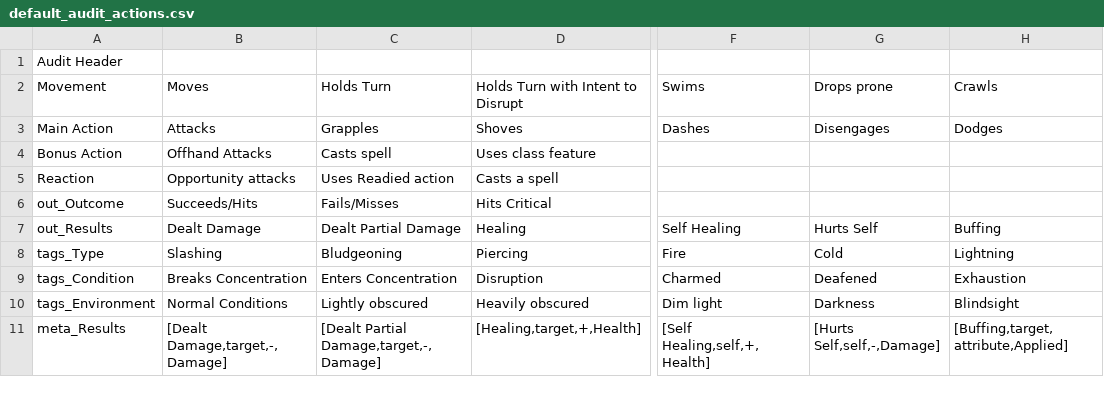
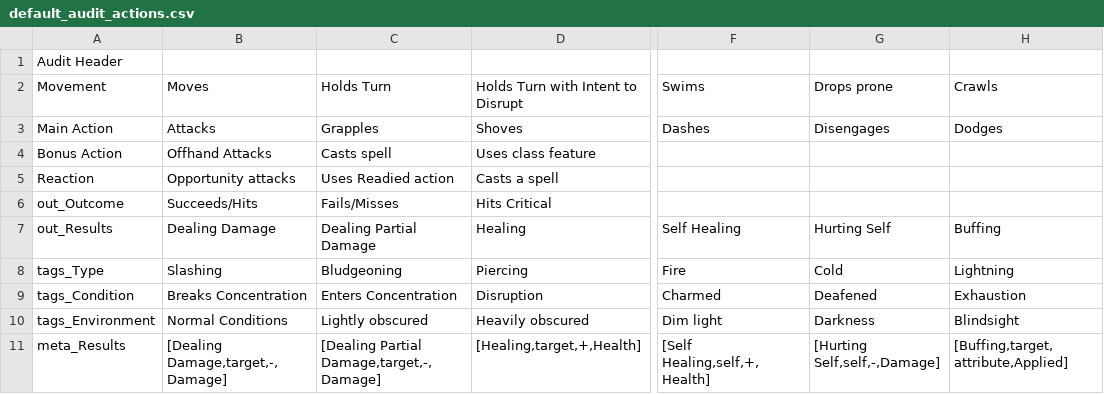
Before and after one commit to JoeHGeoghegan/Tabletop_tools, a CSV file: Villain's_Turn/data/default_audit_actions.csv, drawn as a sheet; only a part is shown, gaps mark what is left out; the diff names each change by its address in the sheet, - before the commit and + after, or states it on an @@ line.

Commit message:
Added Features: Multi Select Actions Types, audit disabling, Export audit with all listed actions broken up into multiple rows Feature Revamp: Damage/Healing now allow individual characters for less table math, Audit adjusted to accommidate Fixed bug: Attribute selection not initiating

```diff
--- a/Villain's_Turn/data/default_audit_actions.csv
+++ b/Villain's_Turn/data/default_audit_actions.csv
-B7: Dealt Damage
+B7: Dealing Damage
-C7: Dealt Partial Damage
+C7: Dealing Partial Damage
-G7: Hurts Self
+G7: Hurting Self
-B11: [Dealt Damage,target,-,Damage]
+B11: [Dealing Damage,target,-,Damage]
-C11: [Dealt Partial Damage,target,-,Damage]
+C11: [Dealing Partial Damage,target,-,Damage]
-G11: [Hurts Self,self,-,Damage]
+G11: [Hurting Self,self,-,Damage]
```
Also changed, not shown: 3 other files.
